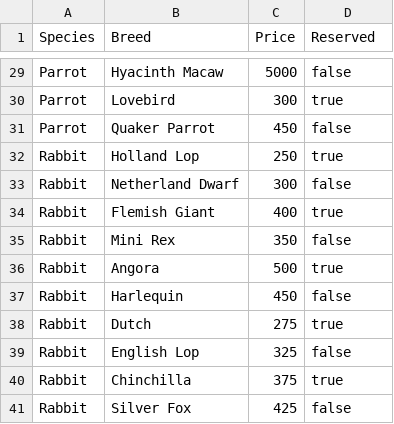
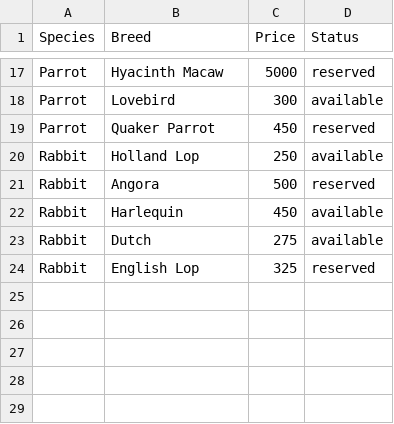
Before and after one commit to 23DP1PCiga/eksamens, a CSV file: data/animals.csv, drawn as a sheet; only a part is shown, gaps mark what is left out; removed rows and columns are numbered as before the commit, all else as after; the diff covers the shown part only; the diff names each change by its address in the sheet, - before the commit and + after, or states it on an @@ line.

```diff
--- a/data/animals.csv
+++ b/data/animals.csv
-D1: Reserved
+D1: Status
-D17 (Status): false
+D17 (Status): reserved
-D18 (Status): true
+D18 (Status): available
-D19 (Status): false
+D19 (Status): reserved
-D20 (Status): true
+D20 (Status): available
-row 33: Rabbit | Netherland Dwarf | 300 | false
-row 34: Rabbit | Flemish Giant | 400 | true
-row 35: Rabbit | Mini Rex | 350 | false
-D21 (Status): true
+D21 (Status): reserved
-D22 (Status): false
+D22 (Status): available
-D23 (Status): true
+D23 (Status): available
-D24 (Status): false
+D24 (Status): reserved
-row 40: Rabbit | Chinchilla | 375 | true
-row 41: Rabbit | Silver Fox | 425 | false
```
Also changed, not shown: 12 removed rows and 15 edited cells elsewhere in this file, data/products.csv, 3 other files.
